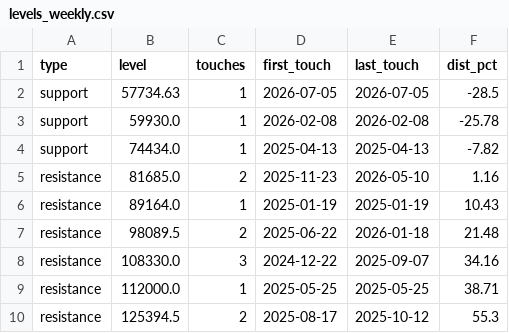
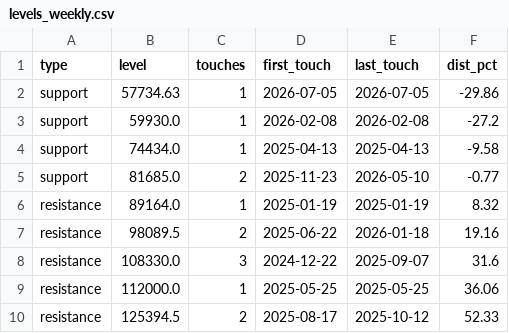
Before and after one commit to nateg511-wq/Daily-Weekly-Tracker, a CSV file: data/levels_weekly.csv, drawn as a sheet.

```diff
--- a/data/levels_weekly.csv
+++ b/data/levels_weekly.csv
@@ -1,10 +1,10 @@
 type,level,touches,first_touch,last_touch,dist_pct
-support,57734.63,1,2026-07-05,2026-07-05,-28.5
-support,59930.0,1,2026-02-08,2026-02-08,-25.78
-support,74434.0,1,2025-04-13,2025-04-13,-7.82
-resistance,81685.0,2,2025-11-23,2026-05-10,1.16
-resistance,89164.0,1,2025-01-19,2025-01-19,10.43
-resistance,98089.5,2,2025-06-22,2026-01-18,21.48
-resistance,108330.0,3,2024-12-22,2025-09-07,34.16
-resistance,112000.0,1,2025-05-25,2025-05-25,38.71
-resistance,125394.5,2,2025-08-17,2025-10-12,55.3
+support,57734.63,1,2026-07-05,2026-07-05,-29.86
+support,59930.0,1,2026-02-08,2026-02-08,-27.2
+support,74434.0,1,2025-04-13,2025-04-13,-9.58
+support,81685.0,2,2025-11-23,2026-05-10,-0.77
+resistance,89164.0,1,2025-01-19,2025-01-19,8.32
+resistance,98089.5,2,2025-06-22,2026-01-18,19.16
+resistance,108330.0,3,2024-12-22,2025-09-07,31.6
+resistance,112000.0,1,2025-05-25,2025-05-25,36.06
+resistance,125394.5,2,2025-08-17,2025-10-12,52.33
```
Also changed, not shown: data/btc_usd_daily.csv, data/btc_usd_daily_full.csv, 13 other files.
